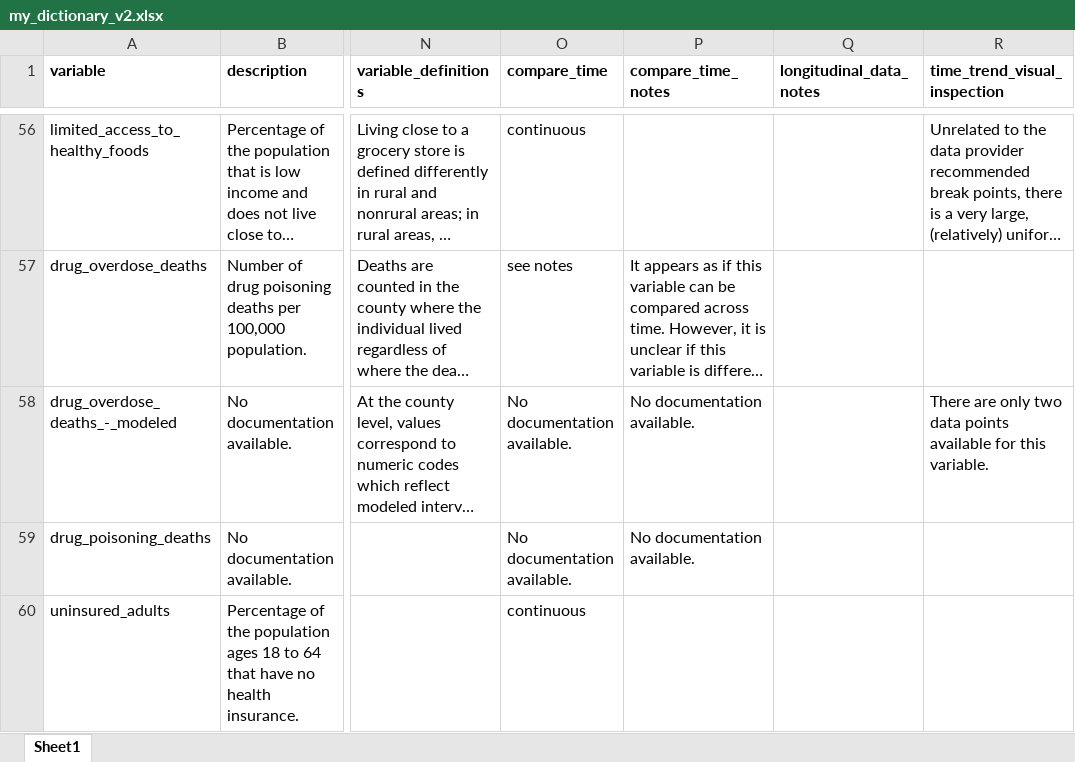
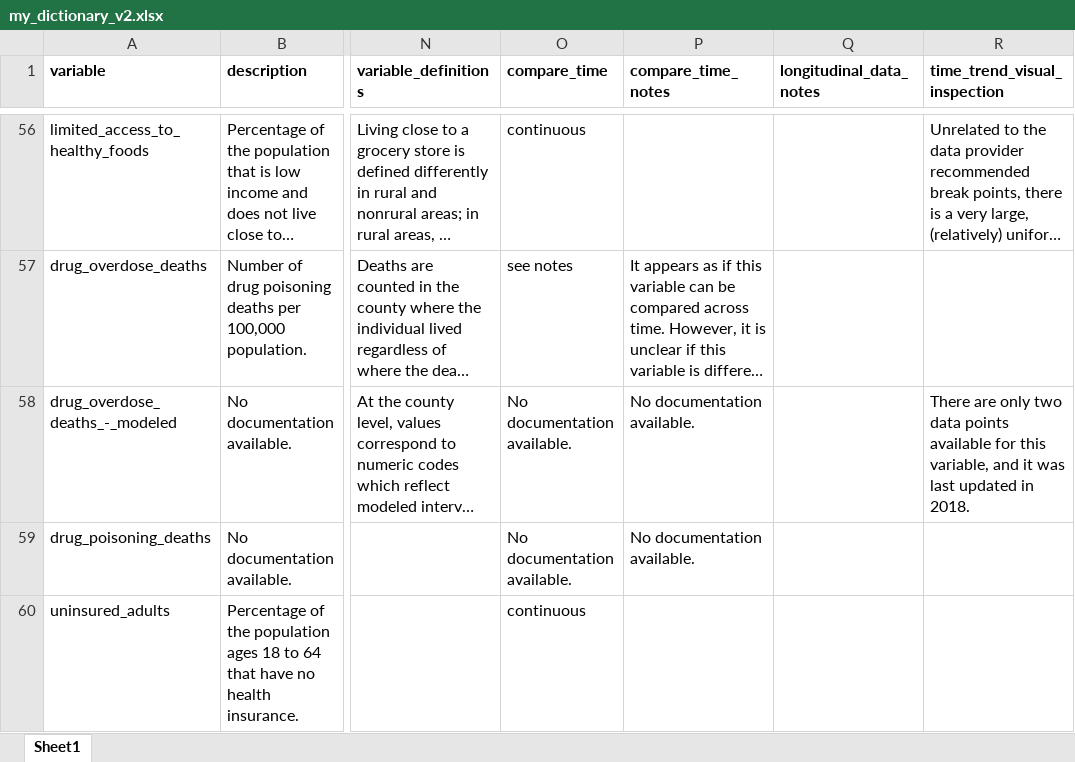
Before and after one commit to jrisi256/incarceration, an Excel workbook: clean_chrr-wphi/output/my_dictionary_v2.xlsx, sheet Sheet1, drawn as a sheet; only a part is shown, gaps mark what is left out; long unchanged cells end in …; values as stored, in another font and other column widths than the file's, no borders; the diff names each change by its address in the sheet, - before the commit and + after, or states it on an @@ line.

```diff
--- a/clean_chrr-wphi/output/my_dictionary_v2.xlsx (sheet Sheet1)
+++ b/clean_chrr-wphi/output/my_dictionary_v2.xlsx (sheet Sheet1)
-R58 (time_trend_visual_inspection): …for this variable.
+R58 (time_trend_visual_inspection): …for this variable, and it was last updated in 2018.
```
